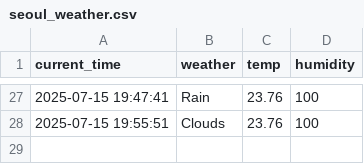
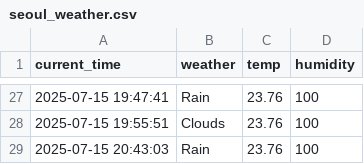
Before and after one commit to LeeSangJun3/seoul_weather_5m, a CSV file: seoul_weather.csv, drawn as a sheet; only a part is shown, gaps mark what is left out; the diff names each change by its address in the sheet, - before the commit and + after, or states it on an @@ line.

```diff
--- a/seoul_weather.csv
+++ b/seoul_weather.csv
+row 29: 2025-07-15 20:43:03 | Rain | 23.76 | 100
```
